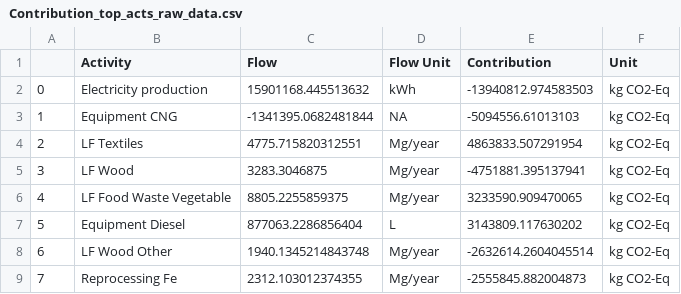
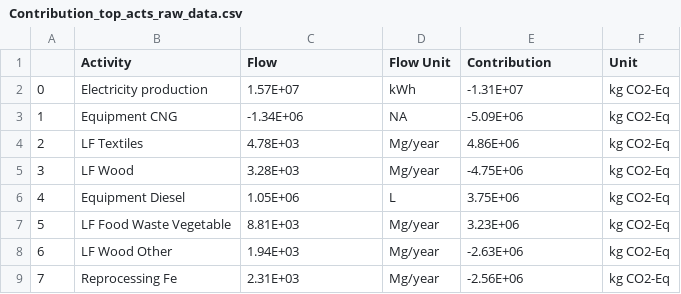
Before and after one commit to SwolfPy-Project/CaseStudy-JIE2021, a CSV file: Base Case/Contribution_top_acts_raw_data.csv, drawn as a sheet.

```diff
--- a/Base Case/Contribution_top_acts_raw_data.csv
+++ b/Base Case/Contribution_top_acts_raw_data.csv
@@ -1,9 +1,9 @@
 ,Activity,Flow,Flow Unit,Contribution,Unit
-0,Electricity production,15901168.445513632,kWh,-13940812.974583503,kg CO2-Eq
-1,Equipment CNG,-1341395.0682481844,NA,-5094556.61013103,kg CO2-Eq
-2,LF Textiles,4775.715820312551,Mg/year,4863833.507291954,kg CO2-Eq
-3,LF Wood,3283.3046875,Mg/year,-4751881.395137941,kg CO2-Eq
-4,LF Food Waste Vegetable,8805.2255859375,Mg/year,3233590.909470065,kg CO2-Eq
-5,Equipment Diesel,877063.2286856404,L,3143809.117630202,kg CO2-Eq
-6,LF Wood Other,1940.1345214843748,Mg/year,-2632614.2604045514,kg CO2-Eq
-7,Reprocessing Fe,2312.103012374355,Mg/year,-2555845.882004873,kg CO2-Eq
+0,Electricity production,1.57E+07,kWh,-1.31E+07,kg CO2-Eq
+1,Equipment CNG,-1.34E+06,NA,-5.09E+06,kg CO2-Eq
+2,LF Textiles,4.78E+03,Mg/year,4.86E+06,kg CO2-Eq
+3,LF Wood,3.28E+03,Mg/year,-4.75E+06,kg CO2-Eq
+4,Equipment Diesel,1.05E+06,L,3.75E+06,kg CO2-Eq
+5,LF Food Waste Vegetable,8.81E+03,Mg/year,3.23E+06,kg CO2-Eq
+6,LF Wood Other,1.94E+03,Mg/year,-2.63E+06,kg CO2-Eq
+7,Reprocessing Fe,2.31E+03,Mg/year,-2.56E+06,kg CO2-Eq
```
Also changed, not shown: Base Case/Contribution_top_emissions_raw_data.csv, 24 other files.
